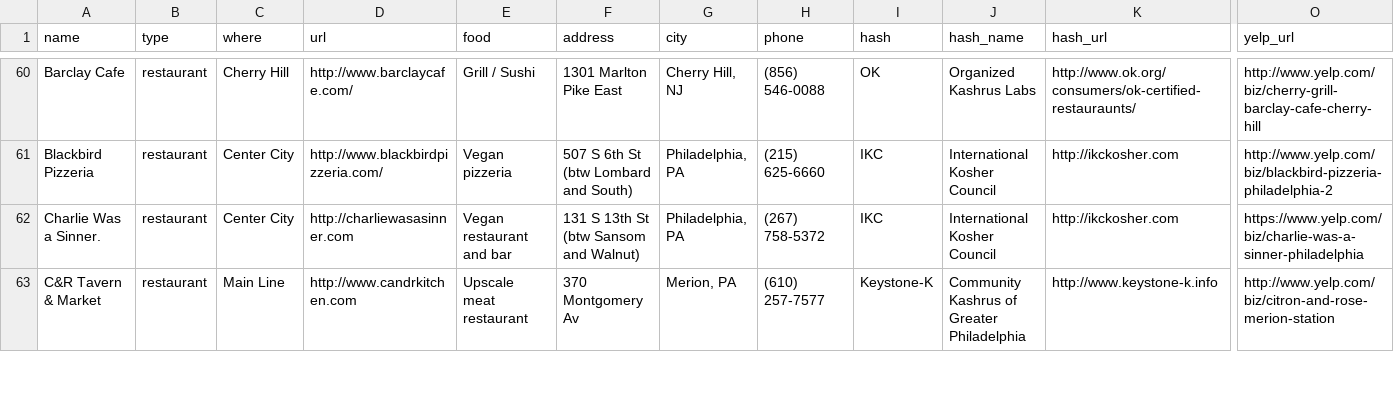
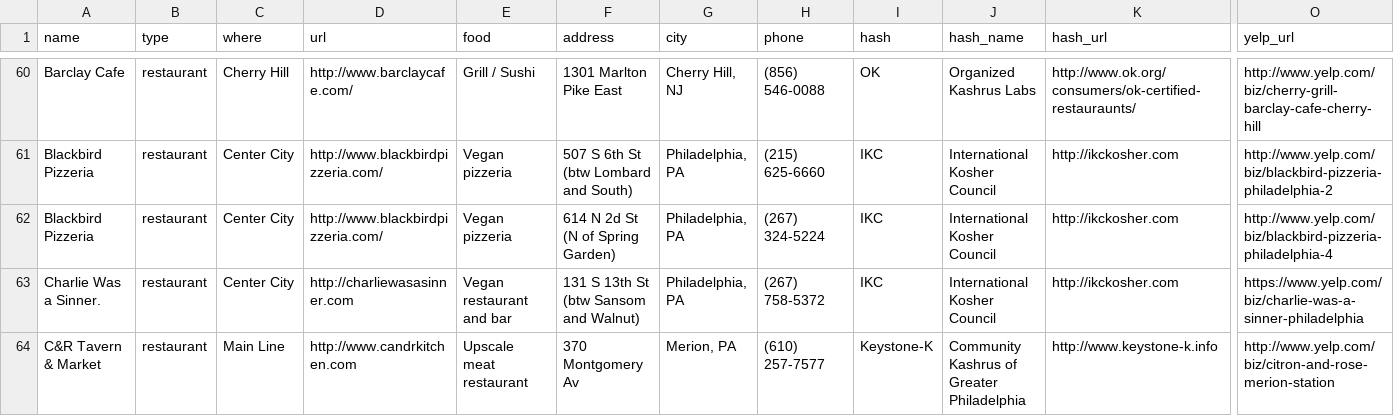
Before and after one commit to mekorhabracha/mekorhabracha.github.io, a CSV file: _data/philadelphia.csv, drawn as a sheet; only a part is shown, gaps mark what is left out; rows hold the shown columns only; the diff names each change by its address in the sheet, - before the commit and + after, or states it on an @@ line.

Commit message:
Update philadelphia.csv

```diff
--- a/_data/philadelphia.csv
+++ b/_data/philadelphia.csv
+row 62: Blackbird Pizzeria | restaurant | Center City | http://www.blackbirdpizzeria.com/ | Vegan pizzeria | 614 N 2d St (N of Spring Garden) | Philadelphia, PA | (267) 324-5224 | IKC | International Kosher Council | http://ikckosher.com | http://www.yelp.com/biz/blackbird-pizzeria-philadelphia-4
```
